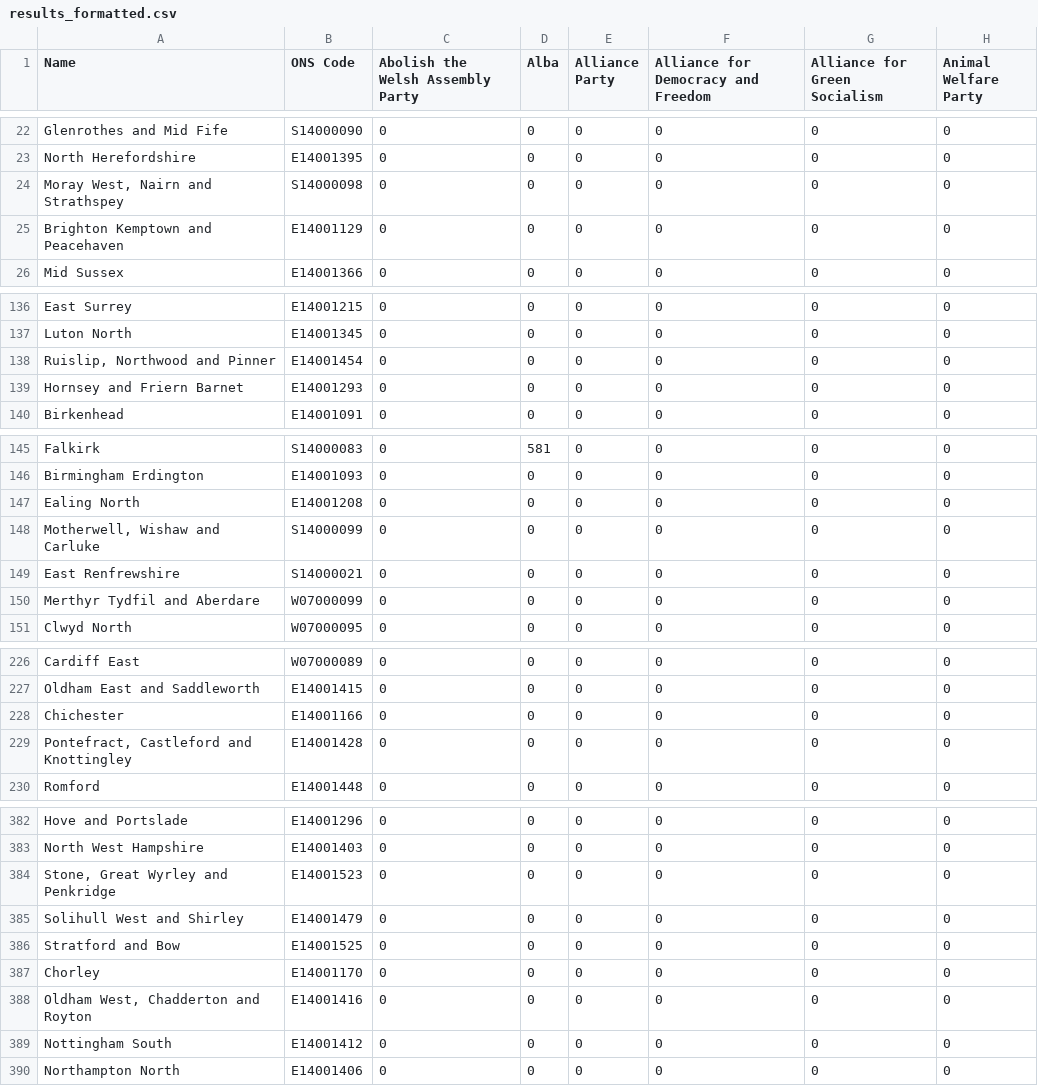
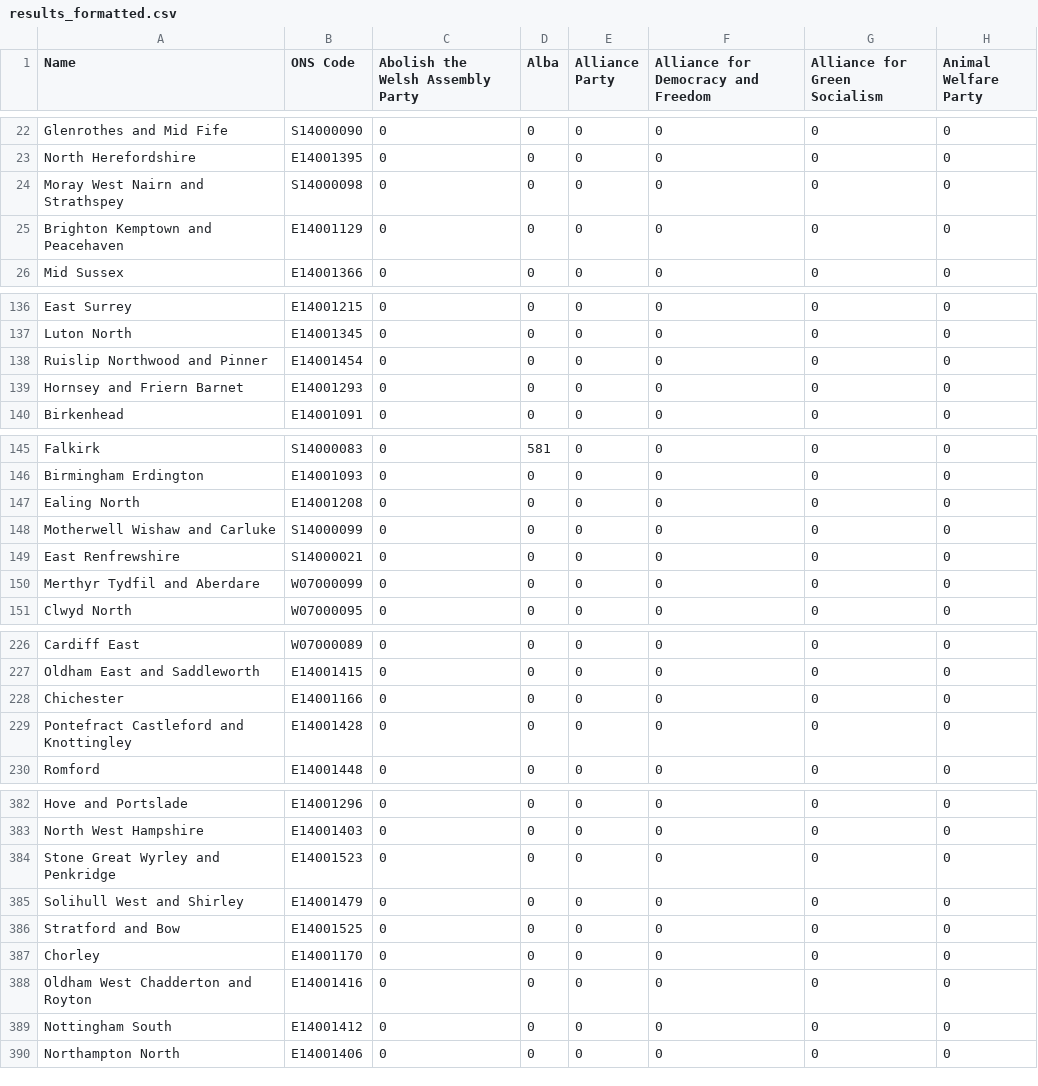
Before and after one commit to jaiveer-chadda/your-mp, a CSV file: resources/constituency_info/results_formatted.csv, drawn as a sheet; only a part is shown, gaps mark what is left out; the diff covers the shown part only; the diff names each change by its address in the sheet, - before the commit and + after, or states it on an @@ line.

```diff
--- a/resources/constituency_info/results_formatted.csv
+++ b/resources/constituency_info/results_formatted.csv
-A24 (Name): Moray West, Nairn and Strathspey
+A24 (Name): Moray West Nairn and Strathspey
-A138 (Name): Ruislip, Northwood and Pinner
+A138 (Name): Ruislip Northwood and Pinner
-A148 (Name): Motherwell, Wishaw and Carluke
+A148 (Name): Motherwell Wishaw and Carluke
-A229 (Name): Pontefract, Castleford and Knottingley
+A229 (Name): Pontefract Castleford and Knottingley
-A384 (Name): Stone, Great Wyrley and Penkridge
+A384 (Name): Stone Great Wyrley and Penkridge
-A388 (Name): Oldham West, Chadderton and Royton
+A388 (Name): Oldham West Chadderton and Royton
```
Also changed, not shown: 6 edited cells elsewhere in this file, 4 other files.
